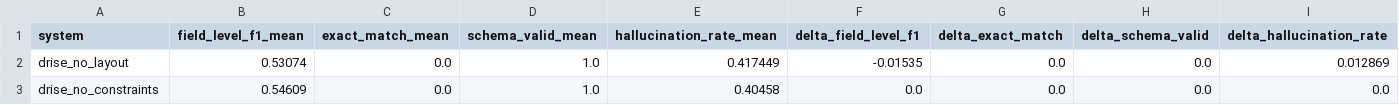
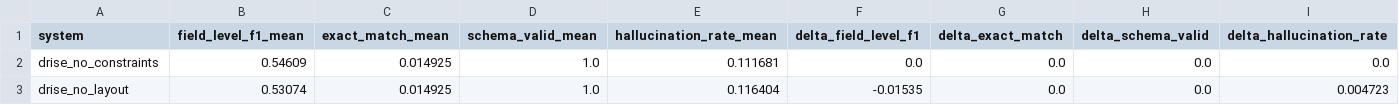
Before and after one commit to purvanshh/DRISE-experiments, a CSV file: experiments/results/ablation_summary.csv, drawn as a sheet.

```diff
--- a/experiments/results/ablation_summary.csv
+++ b/experiments/results/ablation_summary.csv
@@ -1,3 +1,3 @@
 system,field_level_f1_mean,exact_match_mean,schema_valid_mean,hallucination_rate_mean,delta_field_level_f1,delta_exact_match,delta_schema_valid,delta_hallucination_rate
-drise_no_layout,0.53074,0.0,1.0,0.417449,-0.01535,0.0,0.0,0.012869
-drise_no_constraints,0.54609,0.0,1.0,0.40458,0.0,0.0,0.0,0.0
+drise_no_constraints,0.54609,0.014925,1.0,0.111681,0.0,0.0,0.0,0.0
+drise_no_layout,0.53074,0.014925,1.0,0.116404,-0.01535,0.0,0.0,0.004723
```
Also changed, not shown: experiments/results/summary.csv, 15 other files.
